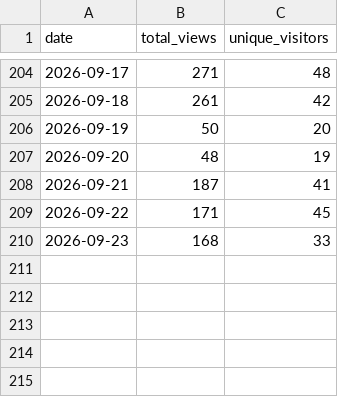
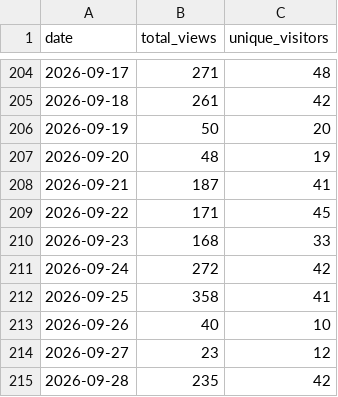
Before and after one commit to gdong1/slimbootloader, a CSV file: traffic-data/visitor_history.csv, drawn as a sheet; only a part is shown, gaps mark what is left out; the diff names each change by its address in the sheet, - before the commit and + after, or states it on an @@ line.

```diff
--- a/traffic-data/visitor_history.csv
+++ b/traffic-data/visitor_history.csv
+row 211: 2026-09-24 | 272 | 42
+row 212: 2026-09-25 | 358 | 41
+row 213: 2026-09-26 | 40 | 10
+row 214: 2026-09-27 | 23 | 12
+row 215: 2026-09-28 | 235 | 42
```
Also changed, not shown: traffic-data/clone_history.csv, 5 other files.
